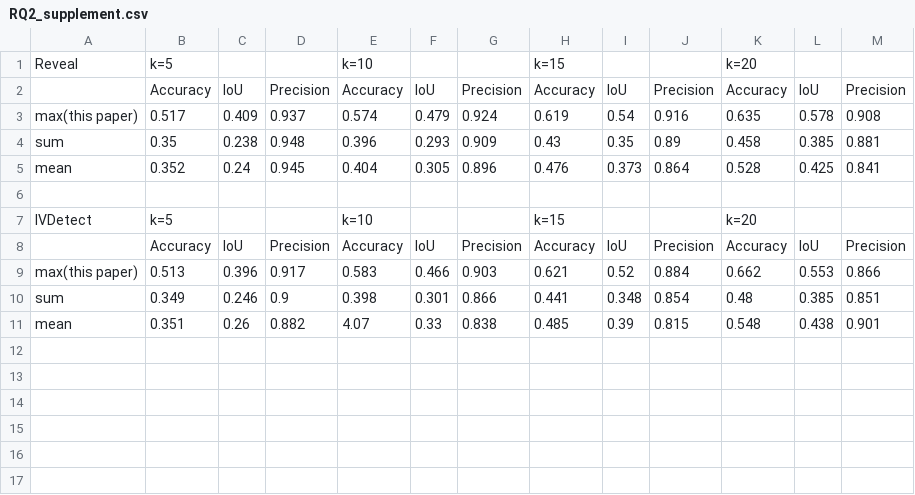
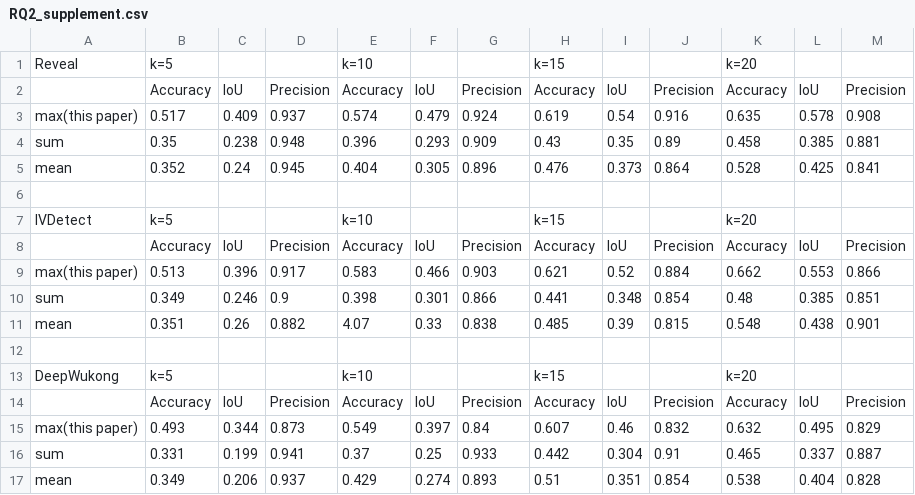
Before and after one commit to VGExplainer/VGExplainer, a CSV file: pooling_strategies/RQ2_supplement.csv, drawn as a sheet; the diff names each change by its address in the sheet, - before the commit and + after, or states it on an @@ line.

Commit message:
Add files via upload

```diff
--- a/pooling_strategies/RQ2_supplement.csv
+++ b/pooling_strategies/RQ2_supplement.csv
+row 12: (empty)
+row 13: DeepWukong | k=5 |  |  | k=10 |  |  | k=15 |  |  | k=20
+row 14:  | Accuracy | IoU | Precision | Accuracy | IoU | Precision | Accuracy | IoU | Precision | Accuracy | IoU | Precision
+row 15: max(this paper) | 0.493 | 0.344 | 0.873 | 0.549 | 0.397 | 0.84 | 0.607 | 0.46 | 0.832 | 0.632 | 0.495 | 0.829
+row 16: sum | 0.331 | 0.199 | 0.941 | 0.37 | 0.25 | 0.933 | 0.442 | 0.304 | 0.91 | 0.465 | 0.337 | 0.887
+row 17: mean | 0.349 | 0.206 | 0.937 | 0.429 | 0.274 | 0.893 | 0.51 | 0.351 | 0.854 | 0.538 | 0.404 | 0.828
```
